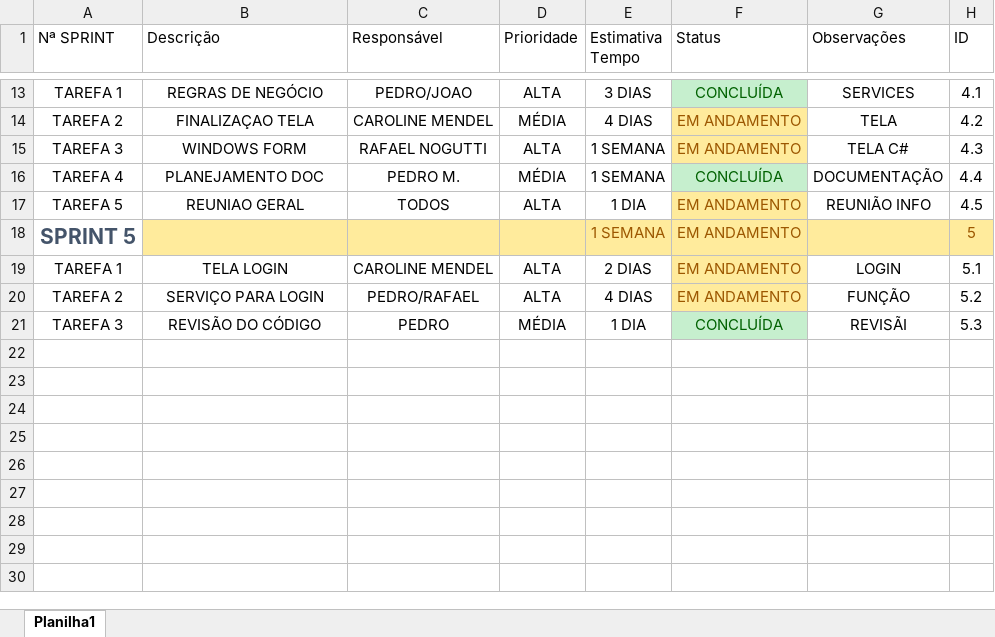
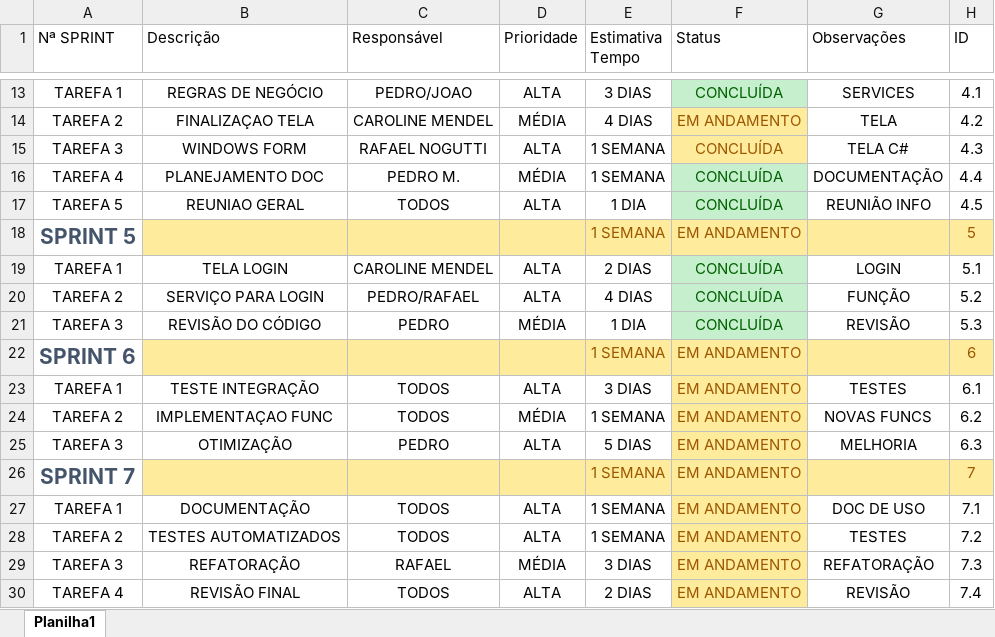
Before and after one commit to Kostylll/PIM_III_SPRINTS, an Excel workbook: SPRINTS/SPRINT SIMPLE PLAN TEAM.xlsx, sheet Planilha1, drawn as a sheet; only a part is shown, gaps mark what is left out; values as stored, in another font and other column widths than the file's, no borders; table styles not drawn; the diff names each change by its address in the sheet, - before the commit and + after, or states it on an @@ line.

Commit message:
Add files via upload

```diff
--- a/SPRINTS/SPRINT SIMPLE PLAN TEAM.xlsx (sheet Planilha1)
+++ b/SPRINTS/SPRINT SIMPLE PLAN TEAM.xlsx (sheet Planilha1)
-F15 (Status): EM ANDAMENTO
+F15 (Status): CONCLUÍDA
-F17 (Status): EM ANDAMENTO
+F17 (Status): CONCLUÍDA
@@ F17 fill: #FFEB9C → #C6EFCE, text colour: #9C5700 → #006100 @@
-F19:F20 (Status): EM ANDAMENTO
+F19:F20 (Status): CONCLUÍDA
@@ F19:F20 fill: #FFEB9C → #C6EFCE, text colour: #9C5700 → #006100 @@
-G21 (Observações): REVISÃI
+G21 (Observações): REVISÃO
+row 22: SPRINT 6 |  |  |  | 1 SEMANA | EM ANDAMENTO |  | 6
+row 23: TAREFA 1 | TESTE INTEGRAÇÃO | TODOS | ALTA | 3 DIAS | EM ANDAMENTO | TESTES | 6.1
+row 24: TAREFA 2 | IMPLEMENTAÇAO FUNC | TODOS | MÉDIA | 1 SEMANA | EM ANDAMENTO | NOVAS FUNCS | 6.2
+row 25: TAREFA 3 | OTIMIZAÇÃO | PEDRO | ALTA | 5 DIAS | EM ANDAMENTO | MELHORIA | 6.3
+row 26: SPRINT 7 |  |  |  | 1 SEMANA | EM ANDAMENTO |  | 7
+row 27: TAREFA 1 | DOCUMENTAÇÃO | TODOS | ALTA | 1 SEMANA | EM ANDAMENTO | DOC DE USO | 7.1
+row 28: TAREFA 2 | TESTES AUTOMATIZADOS | TODOS | ALTA | 1 SEMANA | EM ANDAMENTO | TESTES | 7.2
+row 29: TAREFA 3 | REFATORAÇÃO | RAFAEL | MÉDIA | 3 DIAS | EM ANDAMENTO | REFATORAÇÃO | 7.3
+row 30: TAREFA 4 | REVISÃO FINAL | TODOS | ALTA | 2 DIAS | EM ANDAMENTO | REVISÃO | 7.4
```
